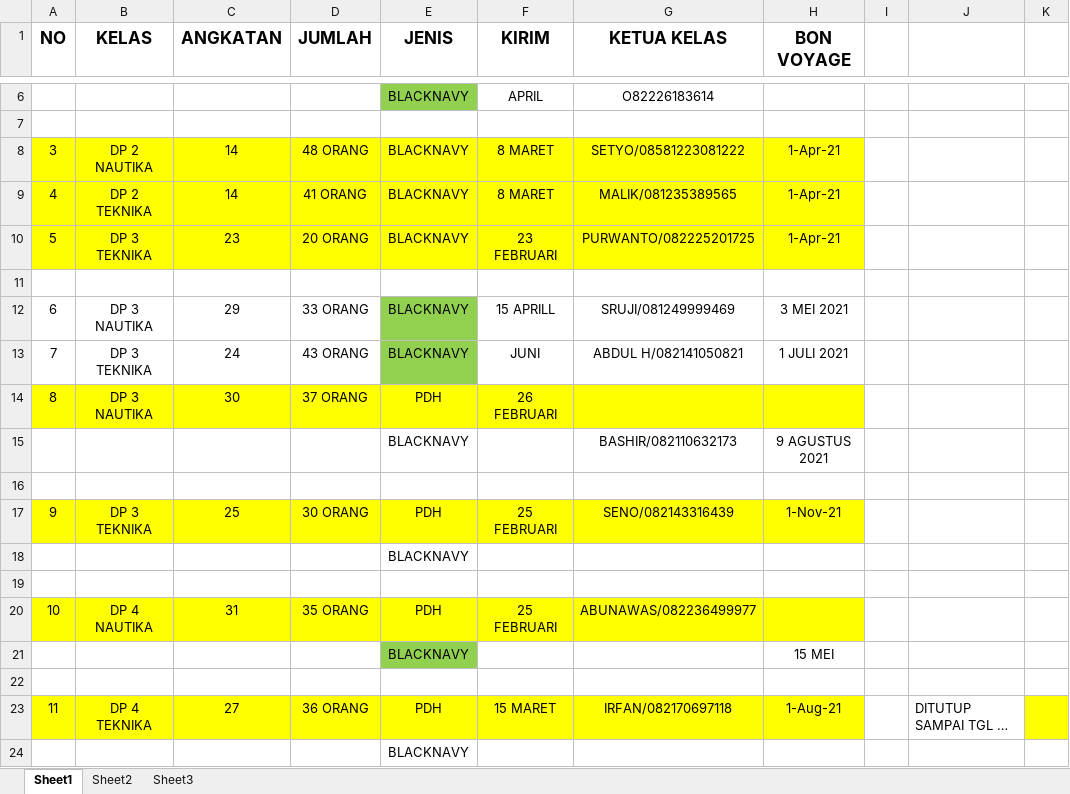
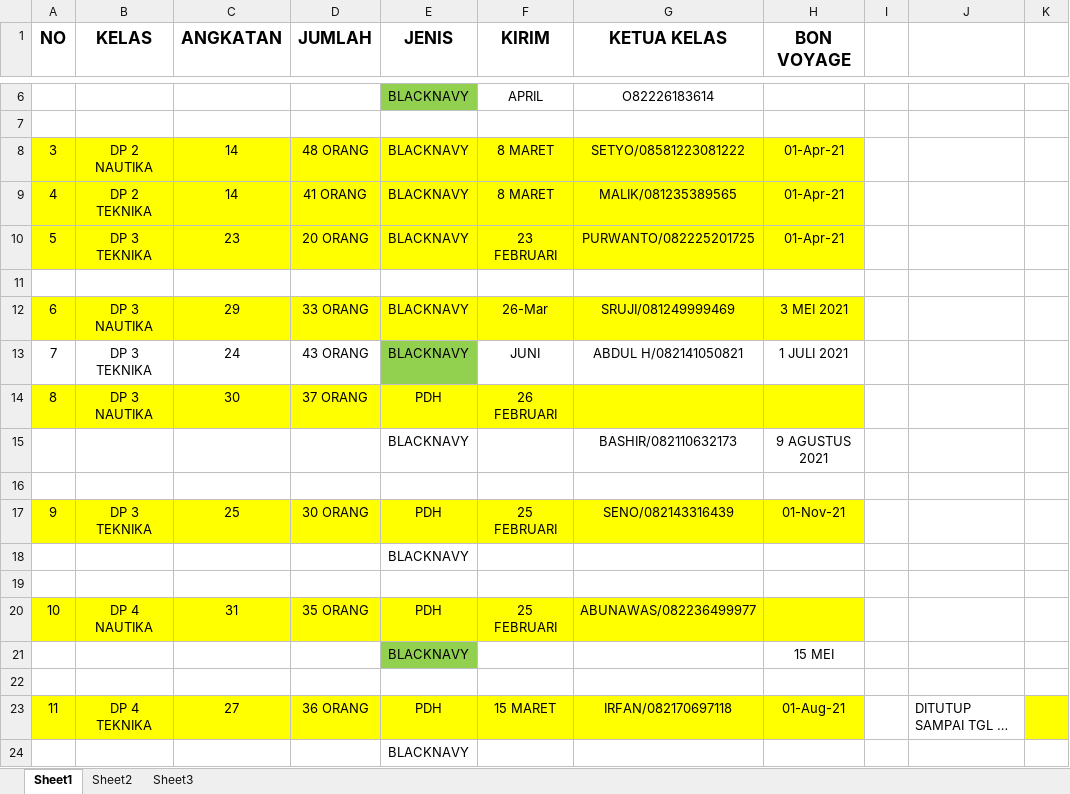
Before and after one commit to dedyhariadi/progress, an Excel workbook: RENCANA BON VOYAGE.xlsx, sheet Sheet1, drawn as a sheet; only a part is shown, gaps mark what is left out; long unchanged cells end in …; values as stored, in another font and other column widths than the file's, no borders; the diff names each change by its address in the sheet, - before the commit and + after, or states it on an @@ line.

Commit message:
update bonvoyage

```diff
--- a/RENCANA BON VOYAGE.xlsx (sheet Sheet1)
+++ b/RENCANA BON VOYAGE.xlsx (sheet Sheet1)
-H8:H10 (BON VOYAGE): 1-Apr-21
+H8:H10 (BON VOYAGE): 01-Apr-21
-A12:D12 fill: none
+A12:D12 fill: #FFFF00
-E12 fill: #92D050
+E12 fill: #FFFF00
-F12 (KIRIM): 15 APRILL
+F12 (KIRIM): 26-Mar
-F12:H12 fill: none
+F12:H12 fill: #FFFF00
-H17 (BON VOYAGE): 1-Nov-21
+H17 (BON VOYAGE): 01-Nov-21
-H23 (BON VOYAGE): 1-Aug-21
+H23 (BON VOYAGE): 01-Aug-21
```
